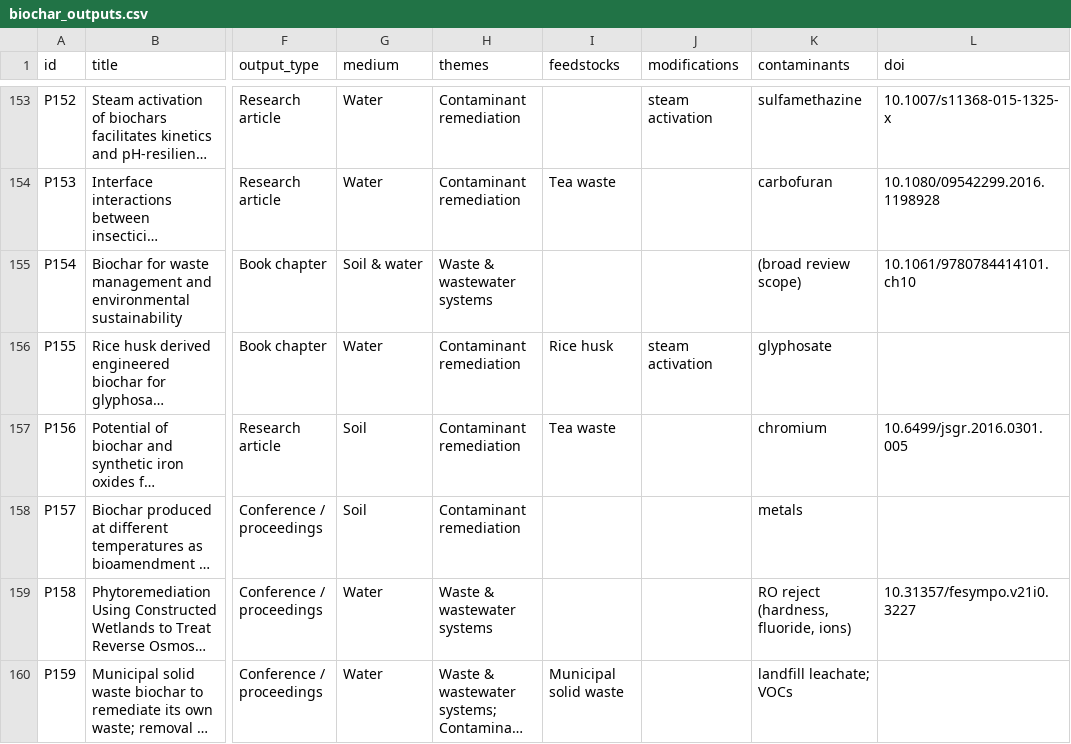
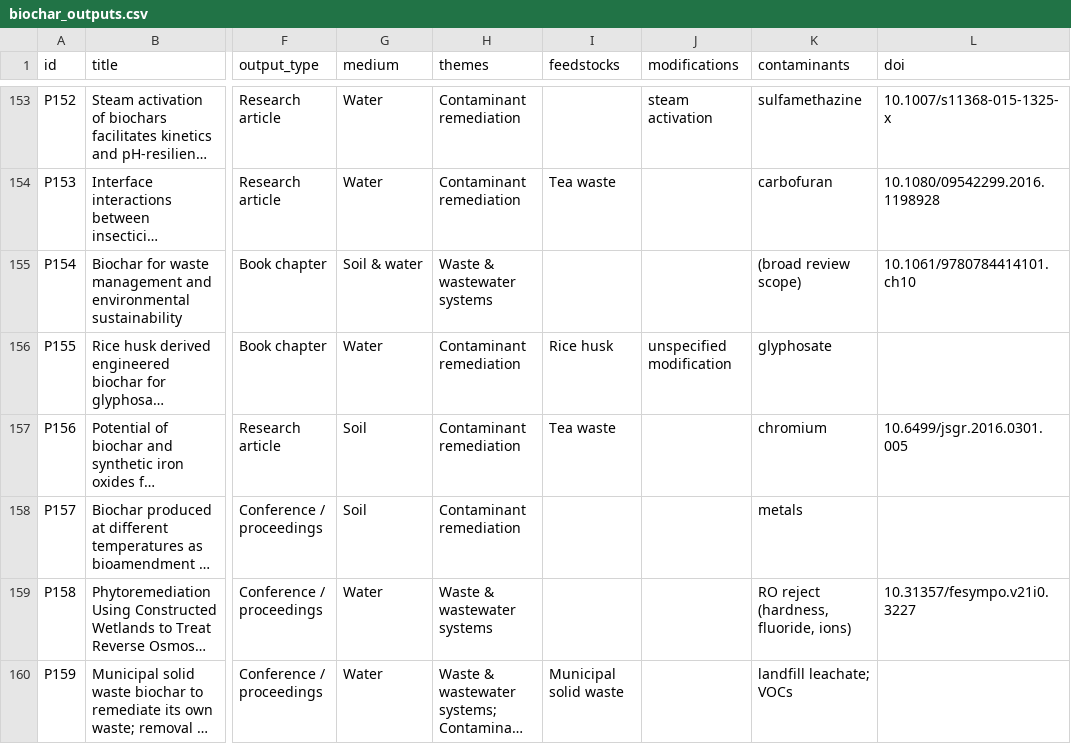
Before and after one commit to SasikaA073/vithanage-biochar-portfolio, a CSV file: data/biochar_outputs.csv, drawn as a sheet; only a part is shown, gaps mark what is left out; long unchanged cells end in …; the diff covers the shown part only; the diff names each change by its address in the sheet, - before the commit and + after, or states it on an @@ line.

```diff
--- a/data/biochar_outputs.csv
+++ b/data/biochar_outputs.csv
-J156 (modifications): steam activation
+J156 (modifications): unspecified modification
```
Also changed, not shown: 26 edited cells elsewhere in this file, data/biochar_tags.csv, 3 other files.
